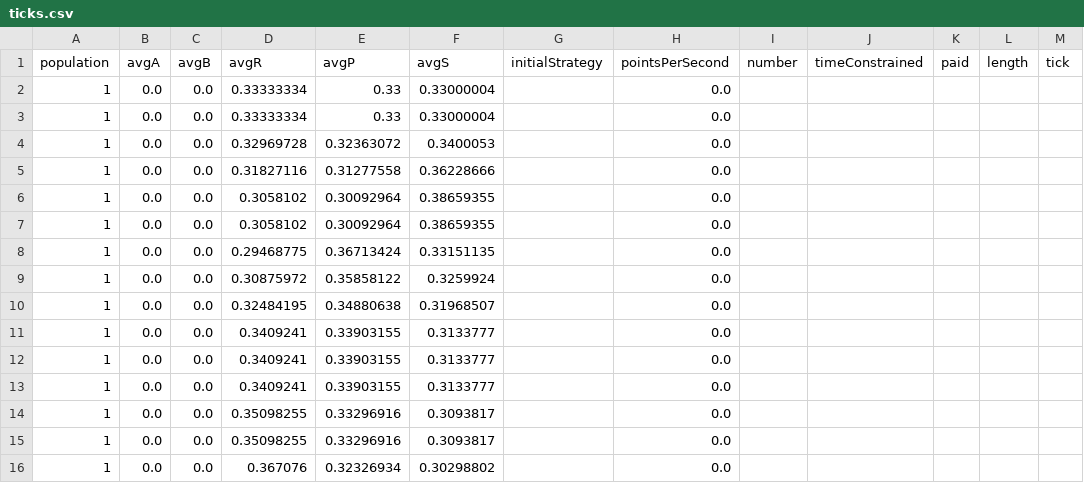
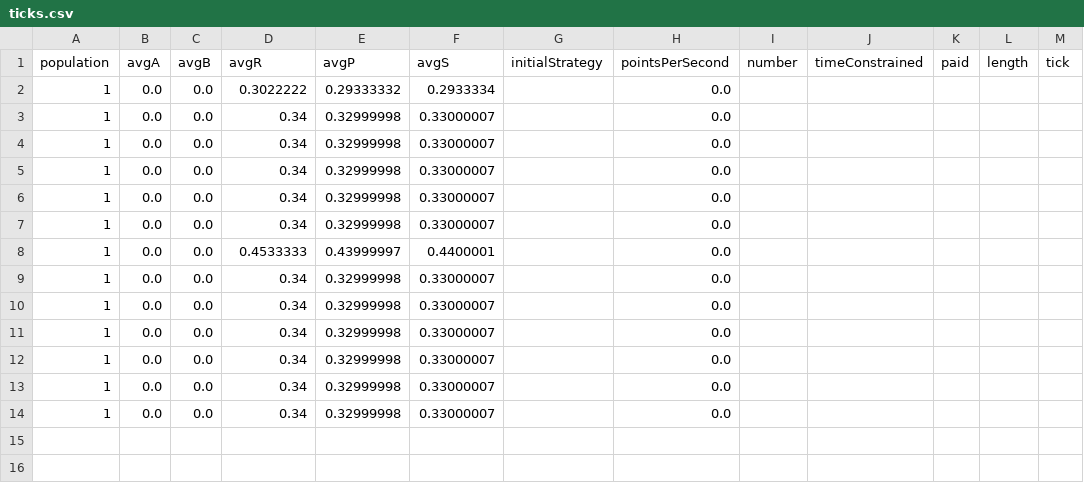
Before and after one commit to Leeps-Lab/ConG, a CSV file: ticks.csv, drawn as a sheet; only a part is shown; the diff covers the shown part only.

```diff
--- a/ticks.csv
+++ b/ticks.csv
@@ -1,16 +1,14 @@
 population,avgA,avgB,avgR,avgP,avgS,initialStrategy,pointsPerSecond,number,timeConstrained,paid,length,tick
-1,0.0,0.0,0.33333334,0.33,0.33000004,,0.0
-1,0.0,0.0,0.33333334,0.33,0.33000004,,0.0
-1,0.0,0.0,0.32969728,0.32363072,0.3400053,,0.0
-1,0.0,0.0,0.31827116,0.31277558,0.36228666,,0.0
-1,0.0,0.0,0.3058102,0.30092964,0.38659355,,0.0
-1,0.0,0.0,0.3058102,0.30092964,0.38659355,,0.0
-1,0.0,0.0,0.29468775,0.36713424,0.33151135,,0.0
-1,0.0,0.0,0.30875972,0.35858122,0.3259924,,0.0
-1,0.0,0.0,0.32484195,0.34880638,0.31968507,,0.0
-1,0.0,0.0,0.3409241,0.33903155,0.3133777,,0.0
-1,0.0,0.0,0.3409241,0.33903155,0.3133777,,0.0
-1,0.0,0.0,0.3409241,0.33903155,0.3133777,,0.0
-1,0.0,0.0,0.35098255,0.33296916,0.3093817,,0.0
-1,0.0,0.0,0.35098255,0.33296916,0.3093817,,0.0
-1,0.0,0.0,0.367076,0.32326934,0.30298802,,0.0
+1,0.0,0.0,0.3022222,0.29333332,0.2933334,,0.0
+1,0.0,0.0,0.34,0.32999998,0.33000007,,0.0
+1,0.0,0.0,0.34,0.32999998,0.33000007,,0.0
+1,0.0,0.0,0.34,0.32999998,0.33000007,,0.0
+1,0.0,0.0,0.34,0.32999998,0.33000007,,0.0
+1,0.0,0.0,0.34,0.32999998,0.33000007,,0.0
+1,0.0,0.0,0.4533333,0.43999997,0.4400001,,0.0
+1,0.0,0.0,0.34,0.32999998,0.33000007,,0.0
+1,0.0,0.0,0.34,0.32999998,0.33000007,,0.0
+1,0.0,0.0,0.34,0.32999998,0.33000007,,0.0
+1,0.0,0.0,0.34,0.32999998,0.33000007,,0.0
+1,0.0,0.0,0.34,0.32999998,0.33000007,,0.0
+1,0.0,0.0,0.34,0.32999998,0.33000007,,0.0
```
Also changed, not shown: 9 removed rows elsewhere in this file, 1 other file.
